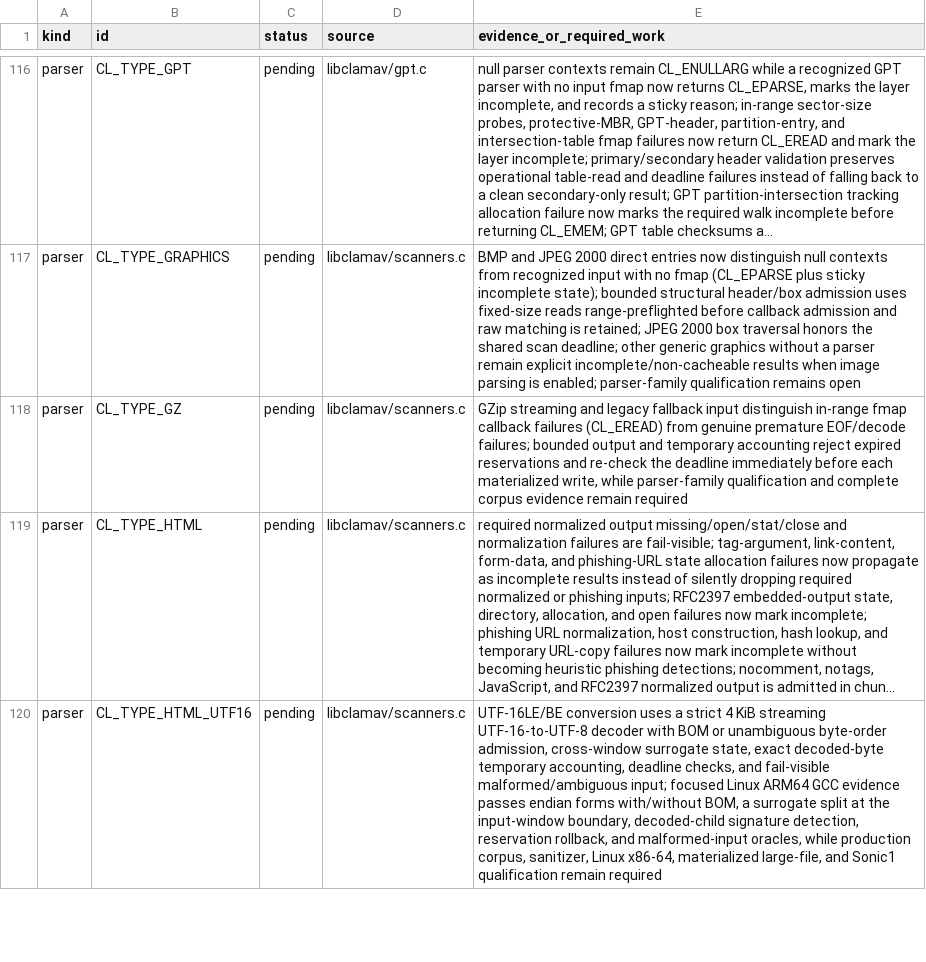
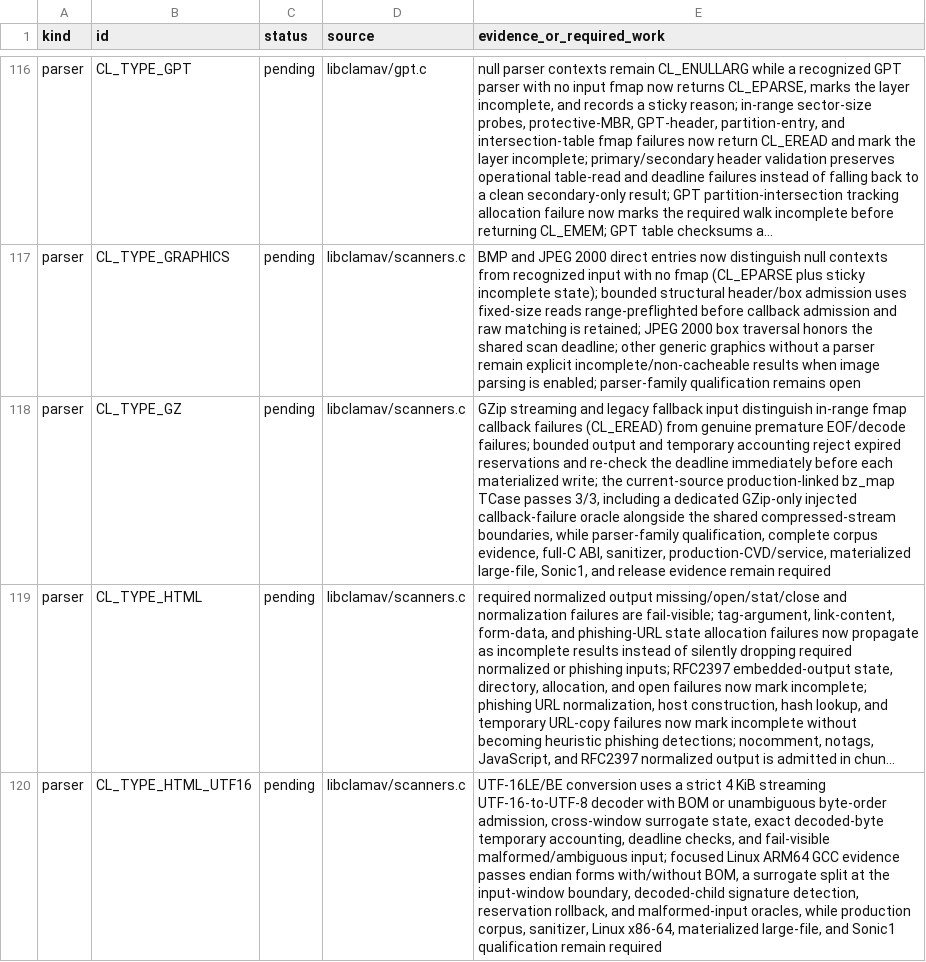
Before and after one commit to NeonGameStudios/ClamAV-32gb, a TSV file: docs/largefile-capabilities.tsv, drawn as a sheet; only a part is shown, gaps mark what is left out; long unchanged cells end in …; the diff names each change by its address in the sheet, - before the commit and + after, or states it on an @@ line.

Commit message:
Qualify GZip parser boundaries

```diff
--- a/docs/largefile-capabilities.tsv
+++ b/docs/largefile-capabilities.tsv
-E118 (evidence_or_required_work): …each materialized write, while parser-family qualification and complete corpus evidence remain…
+E118 (evidence_or_required_work): …each materialized write; the current-source production-linked bz_map TCase passes 3/3, including a dedicated GZip-only injected callback-failure oracle alongside the shared compressed-stream boundaries, while parser-family qualification, complete corpus evidence, full-C ABI, sanitizer, production-CVD/service, materialized large-file, Sonic1, and release evidence remain…
```
Also changed, not shown: 5 other files.
